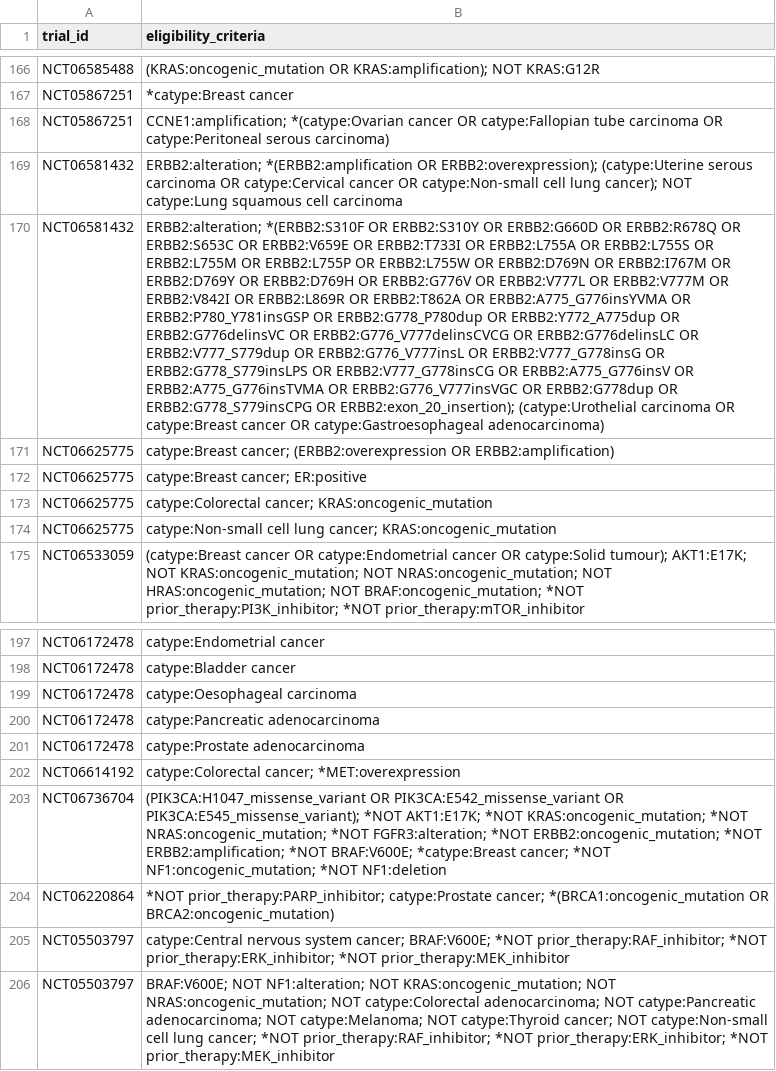
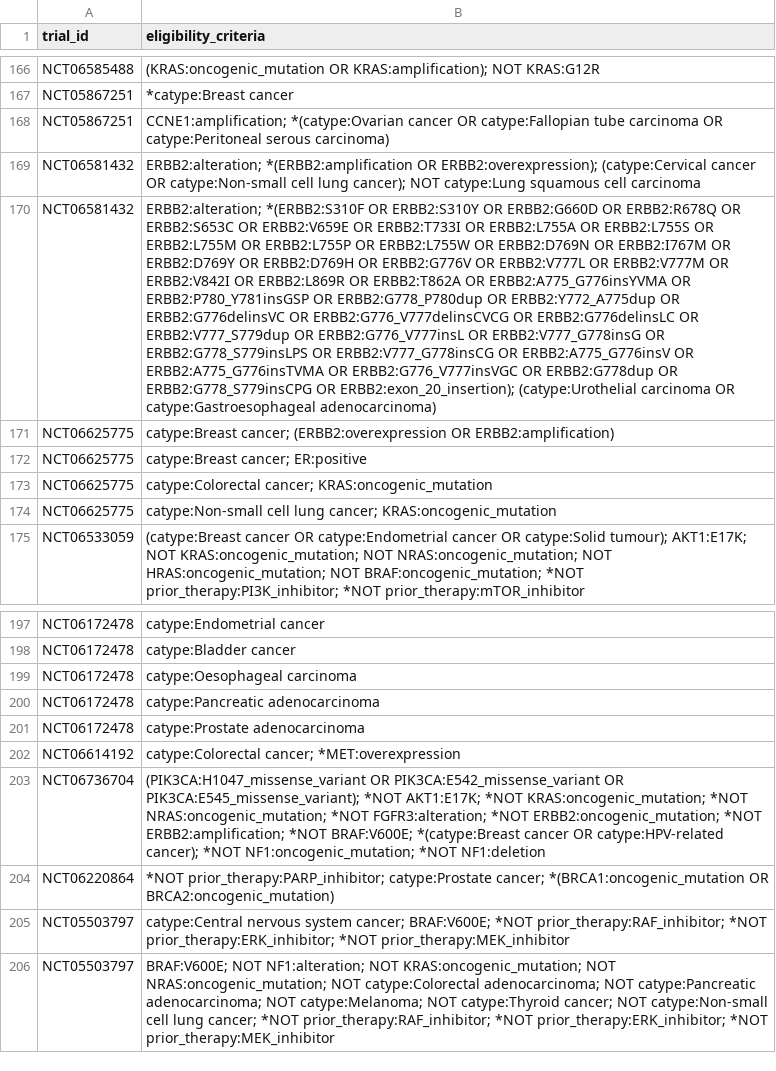
Before and after one commit to fpylin/POTTR, a TSV file: data/trial_eligibility.AU.tsv, drawn as a sheet; only a part is shown, gaps mark what is left out; the diff names each change by its address in the sheet, - before the commit and + after, or states it on an @@ line.

Commit message:
Database updates

```diff
--- a/data/trial_eligibility.AU.tsv
+++ b/data/trial_eligibility.AU.tsv
-B169 (eligibility_criteria): …OR ERBB2:overexpression); (catype:Uterine serous carcinoma OR catype:Cervical cancer OR…
+B169 (eligibility_criteria): …OR ERBB2:overexpression); (catype:Cervical cancer OR…
-B170 (eligibility_criteria): …carcinoma OR catype:Breast cancer OR catype:Gastroesophageal adenocarcinoma)
+B170 (eligibility_criteria): …carcinoma OR catype:Gastroesophageal adenocarcinoma)
-B203 (eligibility_criteria): …*NOT BRAF:V600E; *catype:Breast cancer; *NOT NF1:oncogenic_mutation;…
+B203 (eligibility_criteria): …*NOT BRAF:V600E; *(catype:Breast cancer OR catype:HPV-related cancer); *NOT NF1:oncogenic_mutation;…
```
